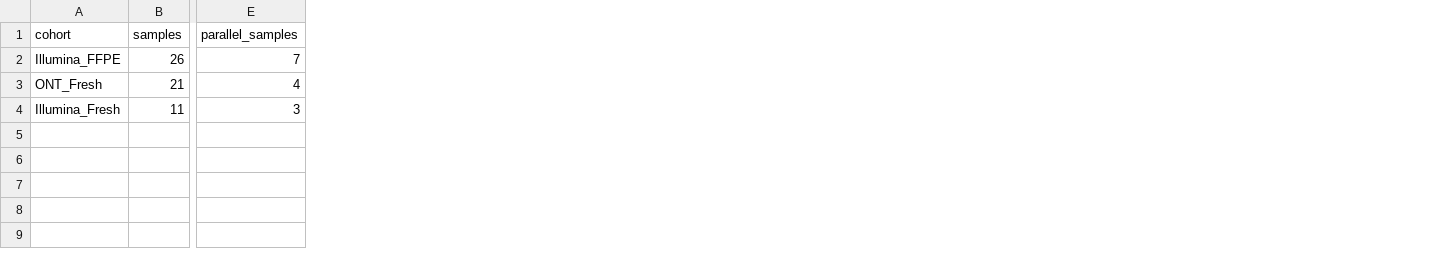
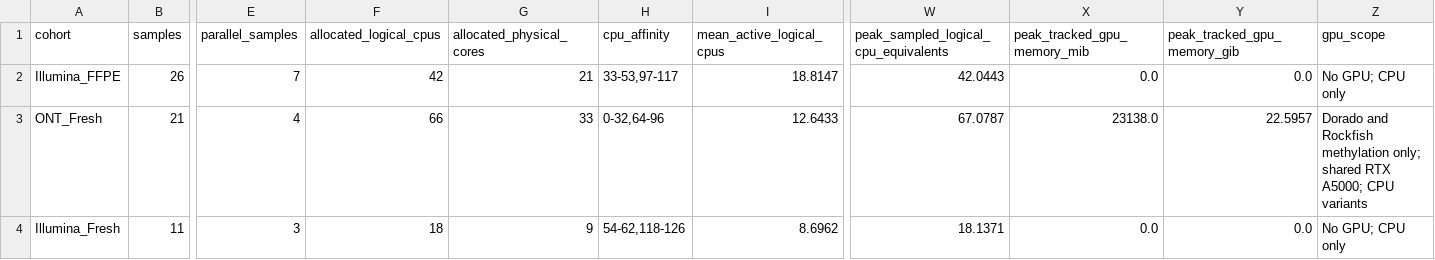
Before and after one commit to cfarkas/oncotracer, a CSV file: docs/assets/benchmarks/2026-11-23-v5/cohort_summary.csv, drawn as a sheet; only a part is shown, gaps mark what is left out; the diff names each change by its address in the sheet, - before the commit and + after, or states it on an @@ line.

Commit message:
Report physical cores, logical CPUs, memory and GPU per benchmark run

```diff
--- a/docs/assets/benchmarks/2026-11-23-v5/cohort_summary.csv
+++ b/docs/assets/benchmarks/2026-11-23-v5/cohort_summary.csv
+column F (allocated_logical_cpus), rows 2-4: 42 | 66 | 18
+column G (allocated_physical_cores), rows 2-4: 21 | 33 | 9
+column H (cpu_affinity), rows 2-4: 33-53,97-117 | 0-32,64-96 | 54-62,118-126
+column I (mean_active_logical_cpus), rows 2-4: 18.8147 | 12.6433 | 8.6962
+column W, rows 1-4: peak_sampled_logical_cpu_equivalents | 42.0443 | 67.0787 | 18.1371
+column X (peak_tracked_gpu_memory_mib), rows 2-4: 0.0 | 23138.0 | 0.0
+column Y (peak_tracked_gpu_memory_gib), rows 2-4: 0.0 | 22.5957 | 0.0
+column Z (gpu_scope), rows 2-4: No GPU; CPU only | Dorado and Rockfish methylation only; shared RTX A5000; CPU variants | No GPU; CPU only
```
Also changed, not shown: 14 other files.
